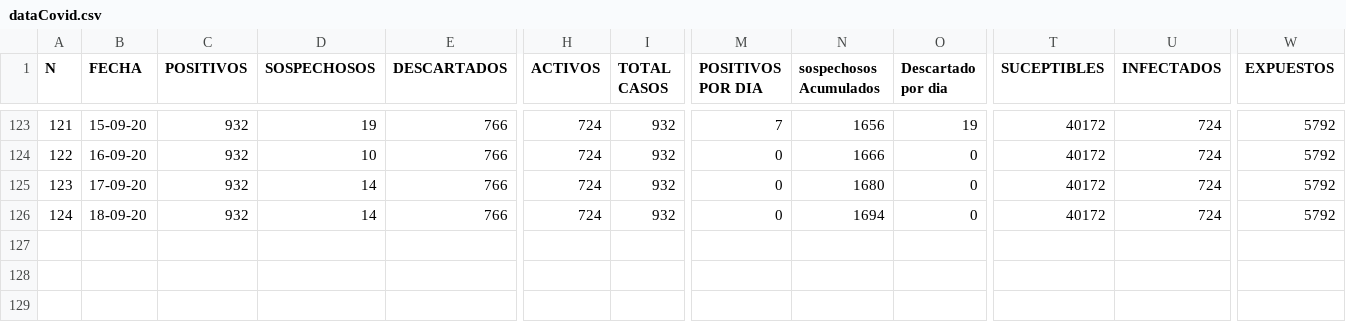
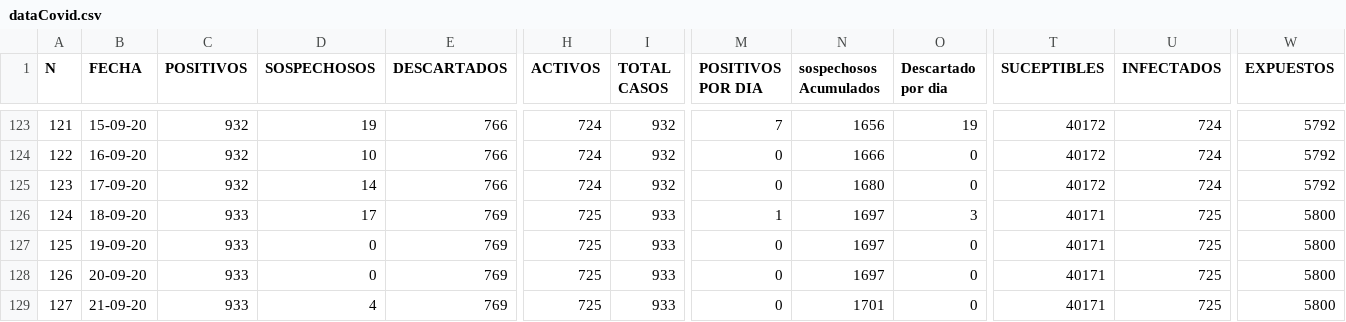
Before and after one commit to jplunaf/covid, a CSV file: dataCovid.csv, drawn as a sheet; only a part is shown, gaps mark what is left out; rows hold the shown columns only; the diff names each change by its address in the sheet, - before the commit and + after, or states it on an @@ line.

Commit message:
Update dataCovid.csv

```diff
--- a/dataCovid.csv
+++ b/dataCovid.csv
-C126 (POSITIVOS): 932
+C126 (POSITIVOS): 933
-D126 (SOSPECHOSOS): 14
+D126 (SOSPECHOSOS): 17
-E126 (DESCARTADOS): 766
+E126 (DESCARTADOS): 769
-H126 (ACTIVOS): 724
+H126 (ACTIVOS): 725
-I126 (TOTAL CASOS): 932
+I126 (TOTAL CASOS): 933
-M126 (POSITIVOS POR DIA): 0
+M126 (POSITIVOS POR DIA): 1
-N126 (sospechosos Acumulados): 1694
+N126 (sospechosos Acumulados): 1697
-O126 (Descartado por dia): 0
+O126 (Descartado por dia): 3
-T126 (SUCEPTIBLES): 40172
+T126 (SUCEPTIBLES): 40171
-U126 (INFECTADOS): 724
+U126 (INFECTADOS): 725
-W126 (EXPUESTOS): 5792
+W126 (EXPUESTOS): 5800
+row 127: 125 | 19-09-20 | 933 | 0 | 769 | 725 | 933 | 0 | 1697 | 0 | 40171 | 725 | 5800
+row 128: 126 | 20-09-20 | 933 | 0 | 769 | 725 | 933 | 0 | 1697 | 0 | 40171 | 725 | 5800
+row 129: 127 | 21-09-20 | 933 | 4 | 769 | 725 | 933 | 0 | 1701 | 0 | 40171 | 725 | 5800
```
